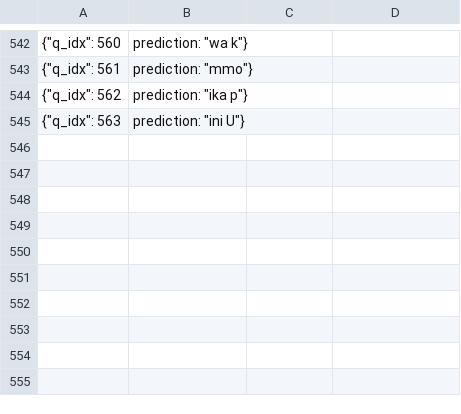
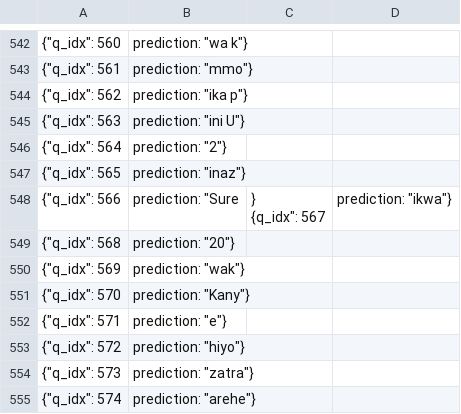
Before and after one commit to microsoft/MEGAVERSE, a CSV file: llama-2-all-lang-eval/swahili_predictions.csv, drawn as a sheet; only a part is shown, gaps mark what is left out.

Commit message:
add swahili

```diff
--- a/llama-2-all-lang-eval/swahili_predictions.csv
+++ b/llama-2-all-lang-eval/swahili_predictions.csv
@@ -564 +564,12 @@
 {"q_idx": 563, "prediction": "ini U"}
+{"q_idx": 564, "prediction": "2"}
+{"q_idx": 565, "prediction": "inaz"}
+{"q_idx": 566, "prediction": "Sure,"}
+{"q_idx": 567, "prediction": "ikwa"}
+{"q_idx": 568, "prediction": "20"}
+{"q_idx": 569, "prediction": "wak"}
+{"q_idx": 570, "prediction": "Kany"}
+{"q_idx": 571, "prediction": "e"}
+{"q_idx": 572, "prediction": "hiyo"}
+{"q_idx": 573, "prediction": "zatra"}
+{"q_idx": 574, "prediction": "arehe"}
```
